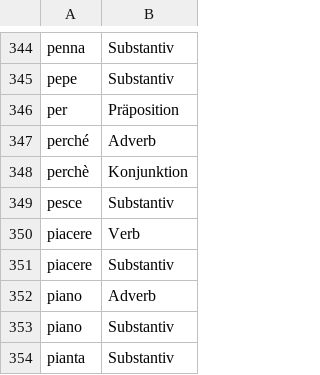
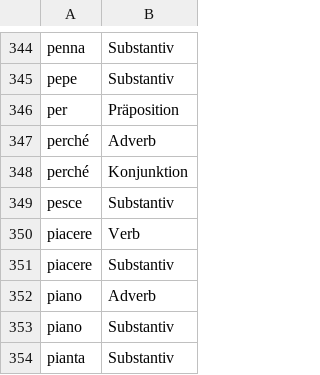
Before and after one commit to AlinaBaranova/LearnIt, a TSV file: Tables/Levels/A1.tsv, drawn as a sheet; only a part is shown, gaps mark what is left out.

```diff
--- a/Tables/Levels/A1.tsv
+++ b/Tables/Levels/A1.tsv
@@ -347,3 +347,3 @@ per	Präposition
 perché	Adverb
-perchè	Konjunktion
+perché	Konjunktion
 pesce	Substantiv
```
Also changed, not shown: Tables/A1-B2.tsv, Tables/A1-B2_with-ids.tsv, 5 other files.
